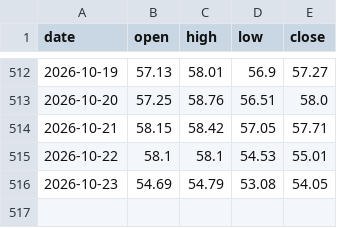
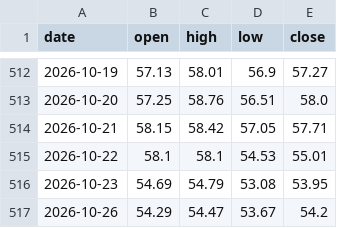
Before and after one commit to Allenvip1/G-F-U-T, a CSV file: data/price_silver.csv, drawn as a sheet; only a part is shown, gaps mark what is left out.

```diff
--- a/data/price_silver.csv
+++ b/data/price_silver.csv
@@ -515,2 +515,3 @@ date,open,high,low,close
 2026-10-22,58.1,58.1,54.53,55.01
-2026-10-23,54.69,54.79,53.08,54.05
+2026-10-23,54.69,54.79,53.08,53.95
+2026-10-26,54.29,54.47,53.67,54.2
```
Also changed, not shown: data/futures_oi.csv, data/futures_total.csv, 2 other files.
